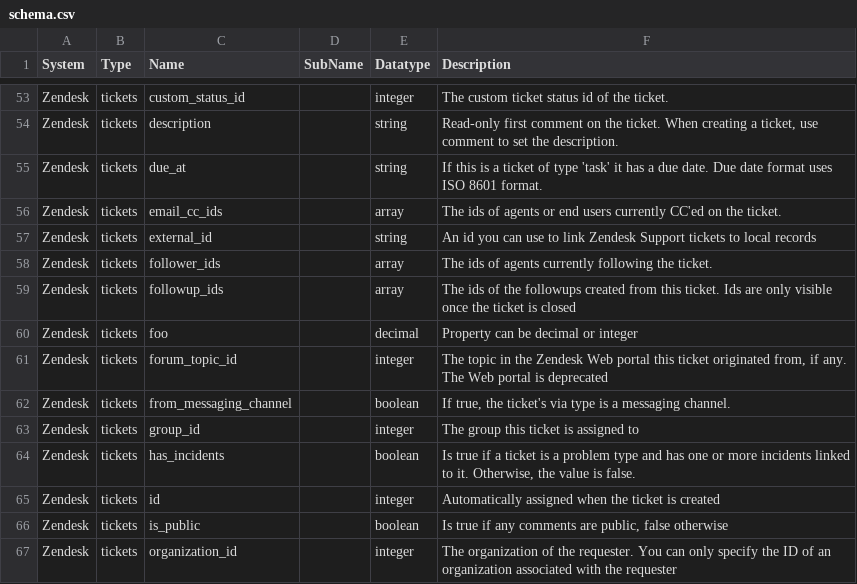
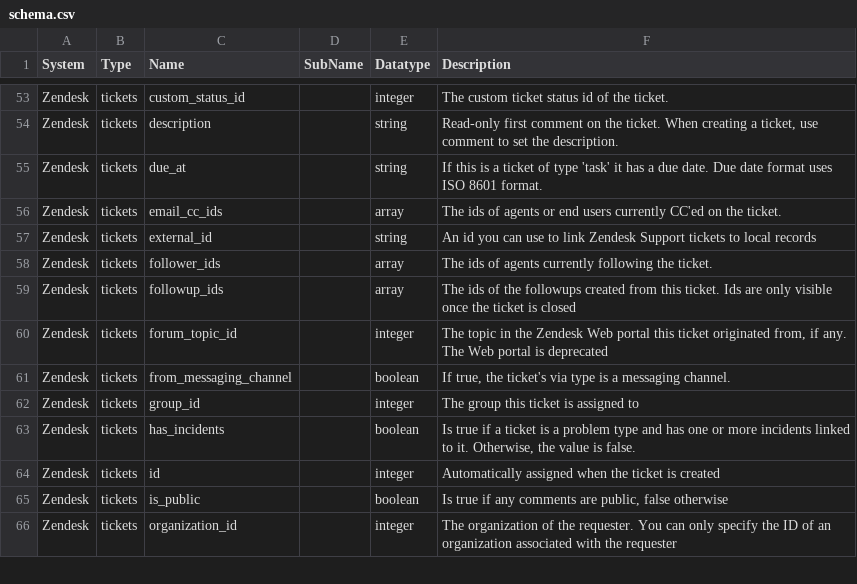
Before and after one commit to sesam-io/zendesk-connector, a CSV file: schema.csv, drawn as a sheet; only a part is shown, gaps mark what is left out; the diff names each change by its address in the sheet, - before the commit and + after, or states it on an @@ line.

Commit message:
Remove a debug property, take 3

```diff
--- a/schema.csv
+++ b/schema.csv
-row 60: Zendesk | tickets | foo |  | decimal | Property can be decimal or integer
```
